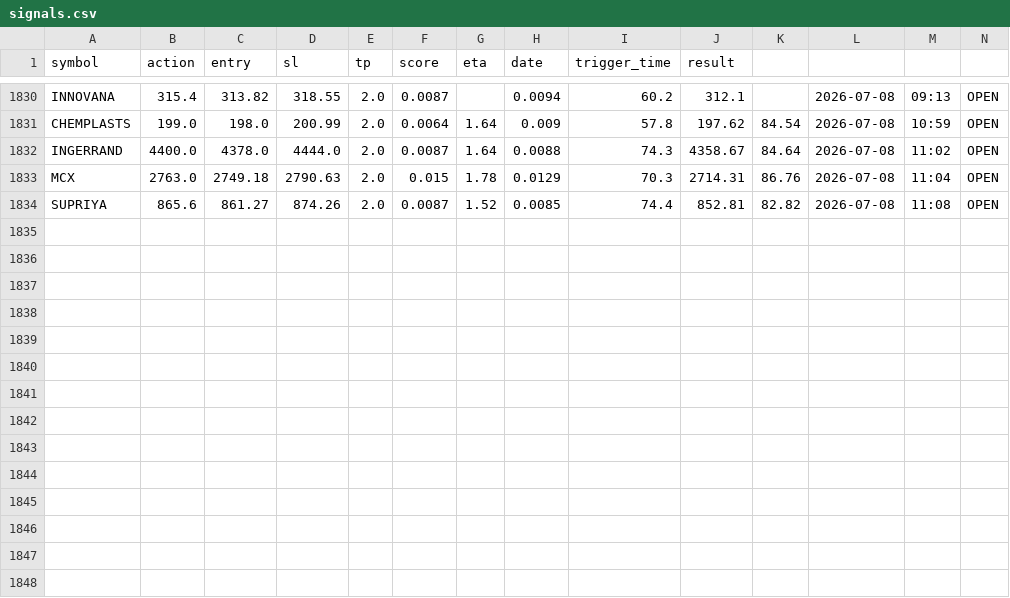
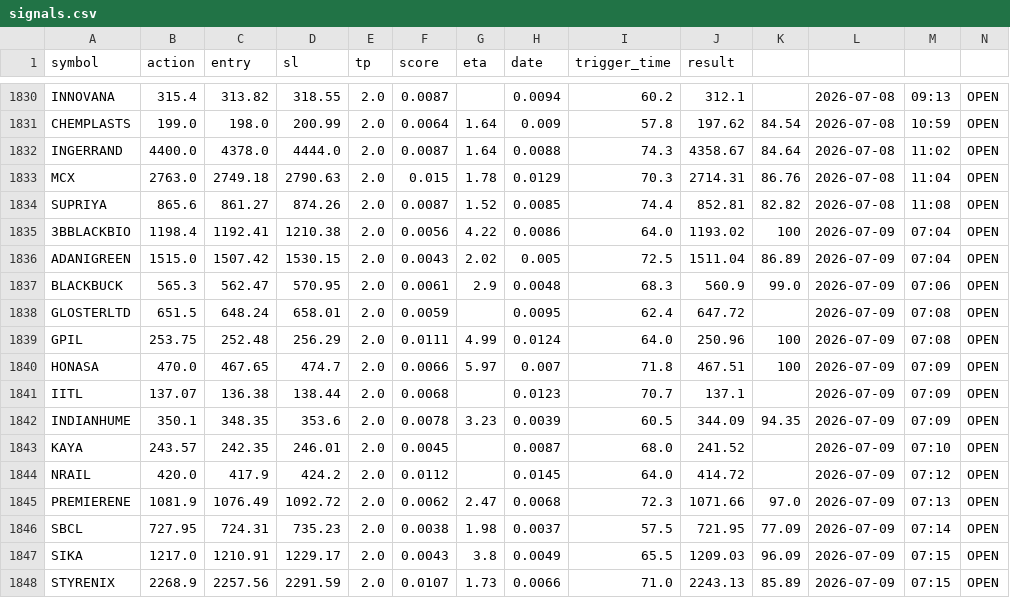
Before and after one commit to manjunathashtagi/Trading-Radar, a CSV file: data/signals.csv, drawn as a sheet; only a part is shown, gaps mark what is left out; the diff names each change by its address in the sheet, - before the commit and + after, or states it on an @@ line.

```diff
--- a/data/signals.csv
+++ b/data/signals.csv
+row 1835: 3BBLACKBIO | 1198.4 | 1192.41 | 1210.38 | 2.0 | 0.0056 | 4.22 | 0.0086 | 64.0 | 1193.02 | 100 | 2026-07-09 | 07:04 | OPEN
+row 1836: ADANIGREEN | 1515.0 | 1507.42 | 1530.15 | 2.0 | 0.0043 | 2.02 | 0.005 | 72.5 | 1511.04 | 86.89 | 2026-07-09 | 07:04 | OPEN
+row 1837: BLACKBUCK | 565.3 | 562.47 | 570.95 | 2.0 | 0.0061 | 2.9 | 0.0048 | 68.3 | 560.9 | 99.0 | 2026-07-09 | 07:06 | OPEN
+row 1838: GLOSTERLTD | 651.5 | 648.24 | 658.01 | 2.0 | 0.0059 |  | 0.0095 | 62.4 | 647.72 |  | 2026-07-09 | 07:08 | OPEN
+row 1839: GPIL | 253.75 | 252.48 | 256.29 | 2.0 | 0.0111 | 4.99 | 0.0124 | 64.0 | 250.96 | 100 | 2026-07-09 | 07:08 | OPEN
+row 1840: HONASA | 470.0 | 467.65 | 474.7 | 2.0 | 0.0066 | 5.97 | 0.007 | 71.8 | 467.51 | 100 | 2026-07-09 | 07:09 | OPEN
+row 1841: IITL | 137.07 | 136.38 | 138.44 | 2.0 | 0.0068 |  | 0.0123 | 70.7 | 137.1 |  | 2026-07-09 | 07:09 | OPEN
+row 1842: INDIANHUME | 350.1 | 348.35 | 353.6 | 2.0 | 0.0078 | 3.23 | 0.0039 | 60.5 | 344.09 | 94.35 | 2026-07-09 | 07:09 | OPEN
+row 1843: KAYA | 243.57 | 242.35 | 246.01 | 2.0 | 0.0045 |  | 0.0087 | 68.0 | 241.52 |  | 2026-07-09 | 07:10 | OPEN
+row 1844: NRAIL | 420.0 | 417.9 | 424.2 | 2.0 | 0.0112 |  | 0.0145 | 64.0 | 414.72 |  | 2026-07-09 | 07:12 | OPEN
+row 1845: PREMIERENE | 1081.9 | 1076.49 | 1092.72 | 2.0 | 0.0062 | 2.47 | 0.0068 | 72.3 | 1071.66 | 97.0 | 2026-07-09 | 07:13 | OPEN
+row 1846: SBCL | 727.95 | 724.31 | 735.23 | 2.0 | 0.0038 | 1.98 | 0.0037 | 57.5 | 721.95 | 77.09 | 2026-07-09 | 07:14 | OPEN
+row 1847: SIKA | 1217.0 | 1210.91 | 1229.17 | 2.0 | 0.0043 | 3.8 | 0.0049 | 65.5 | 1209.03 | 96.09 | 2026-07-09 | 07:15 | OPEN
+row 1848: STYRENIX | 2268.9 | 2257.56 | 2291.59 | 2.0 | 0.0107 | 1.73 | 0.0066 | 71.0 | 2243.13 | 85.89 | 2026-07-09 | 07:15 | OPEN
```
Also changed, not shown: data/alerted_today.csv.
